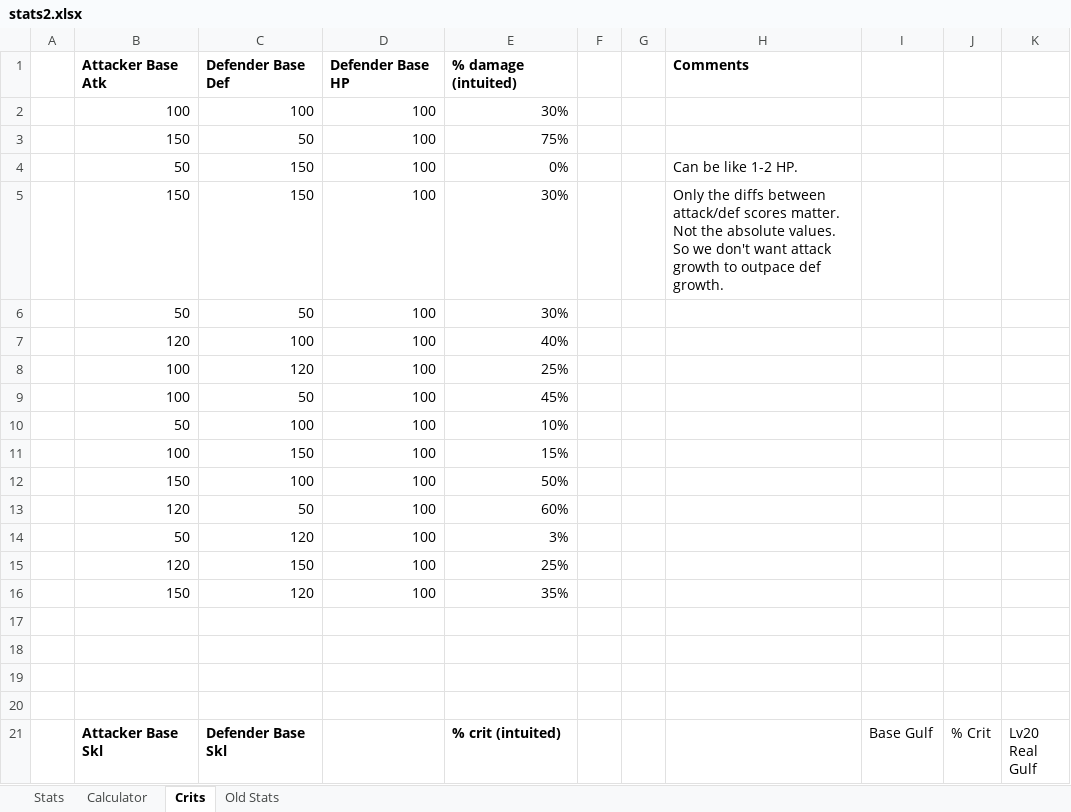
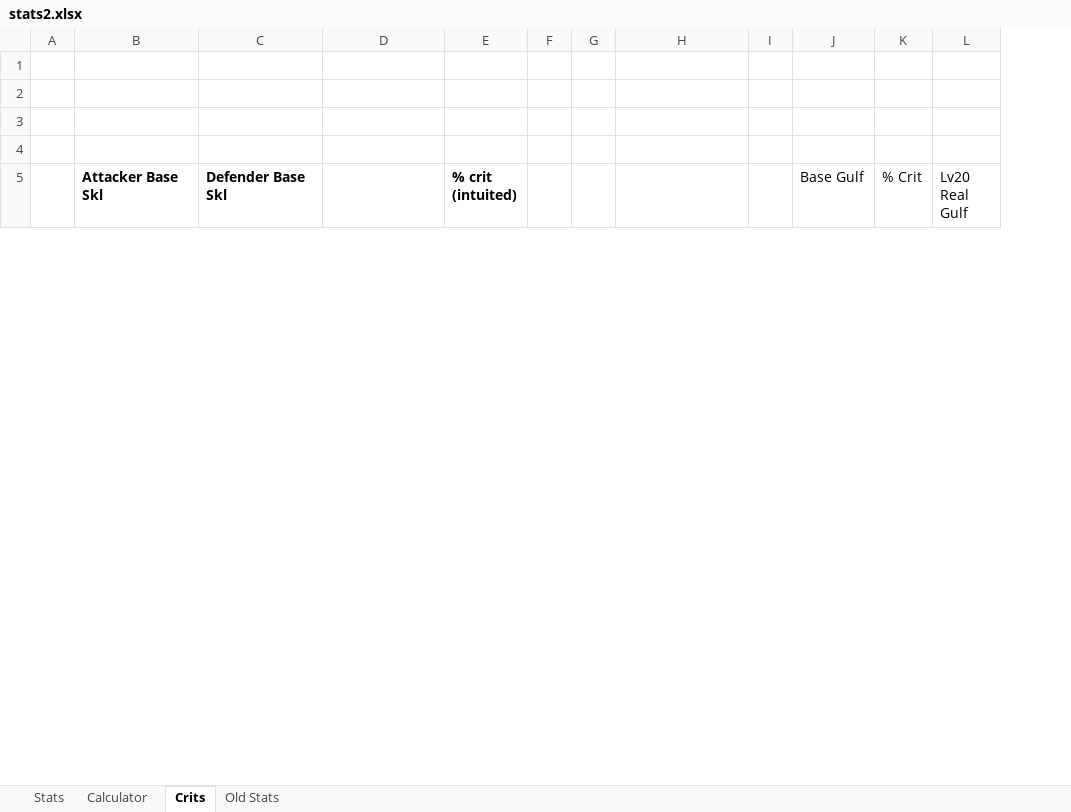
Before and after one commit to hathix/sprinkle-safari-3, an Excel workbook: stats2.xlsx, sheet Crits, drawn as a sheet; only a part is shown; values as stored, in another font and other column widths than the file's, no borders; conditional formats not drawn; removed rows and columns are numbered as before the commit, all else as after; rows hold the shown columns only; the diff covers the shown part only; the diff names each change by its address in the sheet, - before the commit and + after, or states it on an @@ line.

```diff
--- a/stats2.xlsx (sheet Crits)
+++ b/stats2.xlsx (sheet Crits)
+column E (% crit (intuited)), empty
+column F, empty
+column G, empty
-column G, empty
-column H, empty
-row 1:  | Attacker Base Atk | Defender Base Def | Defender Base HP | % damage (intuited) |  |  | Comments
-row 2:  | 100 | 100 | 100 | 30%
-row 3:  | 150 | 50 | 100 | 75%
-row 4:  | 50 | 150 | 100 | 0% |  |  | Can be like 1-2 HP.
-row 5:  | 150 | 150 | 100 | 30% |  |  | Only the diffs between attack/def scores matter. Not the absolute values. So we don't want attack growth to outpace def growth.
-row 6:  | 50 | 50 | 100 | 30%
-row 7:  | 120 | 100 | 100 | 40%
-row 8:  | 100 | 120 | 100 | 25%
-row 9:  | 100 | 50 | 100 | 45%
-row 10:  | 50 | 100 | 100 | 10%
-row 11:  | 100 | 150 | 100 | 15%
-row 12:  | 150 | 100 | 100 | 50%
-row 13:  | 120 | 50 | 100 | 60%
-row 14:  | 50 | 120 | 100 | 3%
-row 15:  | 120 | 150 | 100 | 25%
-row 16:  | 150 | 120 | 100 | 35%
-H5: % crit (intuited)
+H5: (empty)
```
Also changed, not shown: 13 added rows and 21 edited cells elsewhere in this sheet, sheet Calculator, sheet Stats, formulas that keep their value.
